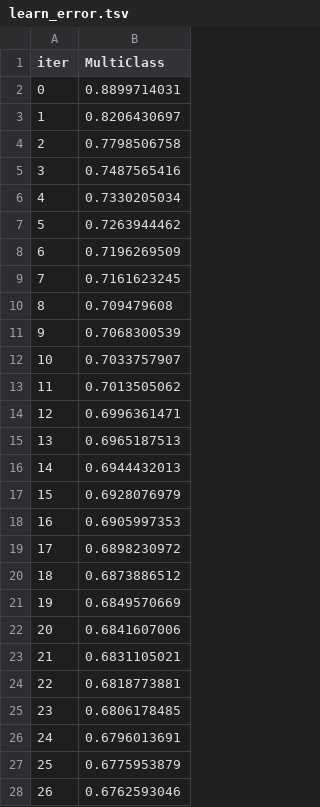
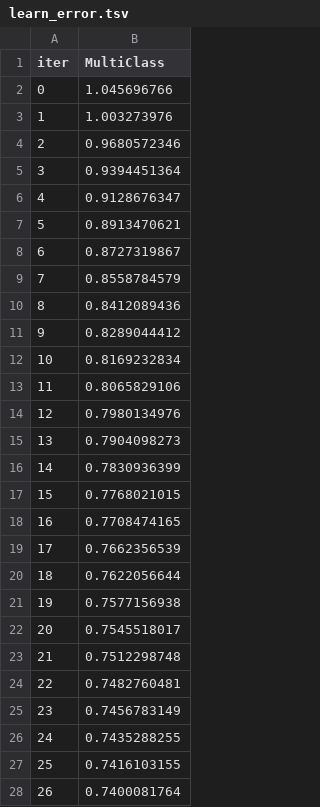
Before and after one commit to franvinas/7506-tp1, a TSV file: catboost_info/learn_error.tsv, drawn as a sheet; only a part is shown; the diff covers the shown part only.

```diff
--- a/catboost_info/learn_error.tsv
+++ b/catboost_info/learn_error.tsv
@@ -1,28 +1,28 @@
 iter	MultiClass
-0	0.8899714031
-1	0.8206430697
-2	0.7798506758
-3	0.7487565416
-4	0.7330205034
-5	0.7263944462
-6	0.7196269509
-7	0.7161623245
-8	0.709479608
-9	0.7068300539
-10	0.7033757907
-11	0.7013505062
-12	0.6996361471
-13	0.6965187513
-14	0.6944432013
-15	0.6928076979
-16	0.6905997353
-17	0.6898230972
-18	0.6873886512
-19	0.6849570669
-20	0.6841607006
-21	0.6831105021
-22	0.6818773881
-23	0.6806178485
-24	0.6796013691
-25	0.6775953879
-26	0.6762593046
+0	1.045696766
+1	1.003273976
+2	0.9680572346
+3	0.9394451364
+4	0.9128676347
+5	0.8913470621
+6	0.8727319867
+7	0.8558784579
+8	0.8412089436
+9	0.8289044412
+10	0.8169232834
+11	0.8065829106
+12	0.7980134976
+13	0.7904098273
+14	0.7830936399
+15	0.7768021015
+16	0.7708474165
+17	0.7662356539
+18	0.7622056644
+19	0.7577156938
+20	0.7545518017
+21	0.7512298748
+22	0.7482760481
+23	0.7456783149
+24	0.7435288255
+25	0.7416103155
+26	0.7400081764
```
Also changed, not shown: 52 removed rows and 21 edited cells elsewhere in this file, catboost1.csv, catboost_info/time_left.tsv, 10 other files.
